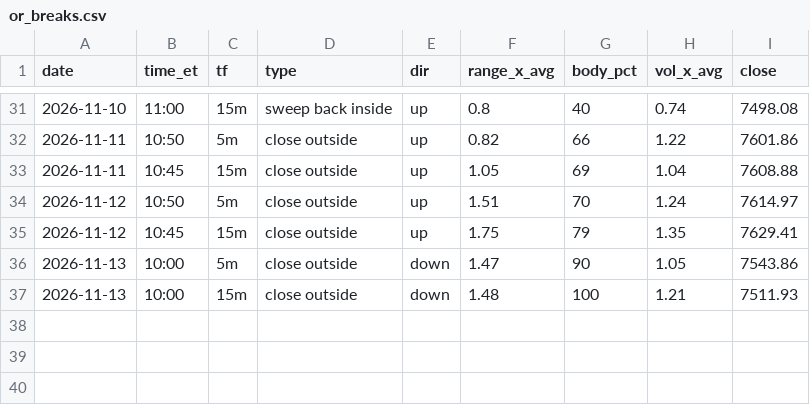
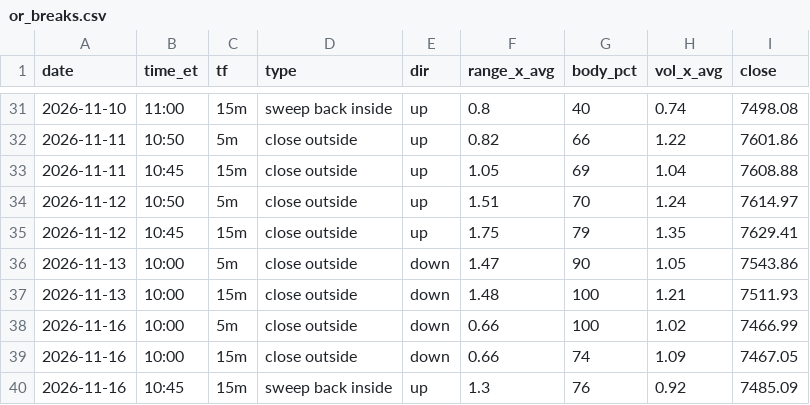
Before and after one commit to thetrinmillenia/belle-backtest, a CSV file: results/or_breaks.csv, drawn as a sheet; only a part is shown, gaps mark what is left out; the diff names each change by its address in the sheet, - before the commit and + after, or states it on an @@ line.

```diff
--- a/results/or_breaks.csv
+++ b/results/or_breaks.csv
+row 38: 2026-11-16 | 10:00 | 5m | close outside | down | 0.66 | 100 | 1.02 | 7466.99
+row 39: 2026-11-16 | 10:00 | 15m | close outside | down | 0.66 | 74 | 1.09 | 7467.05
+row 40: 2026-11-16 | 10:45 | 15m | sweep back inside | up | 1.3 | 76 | 0.92 | 7485.09
```
